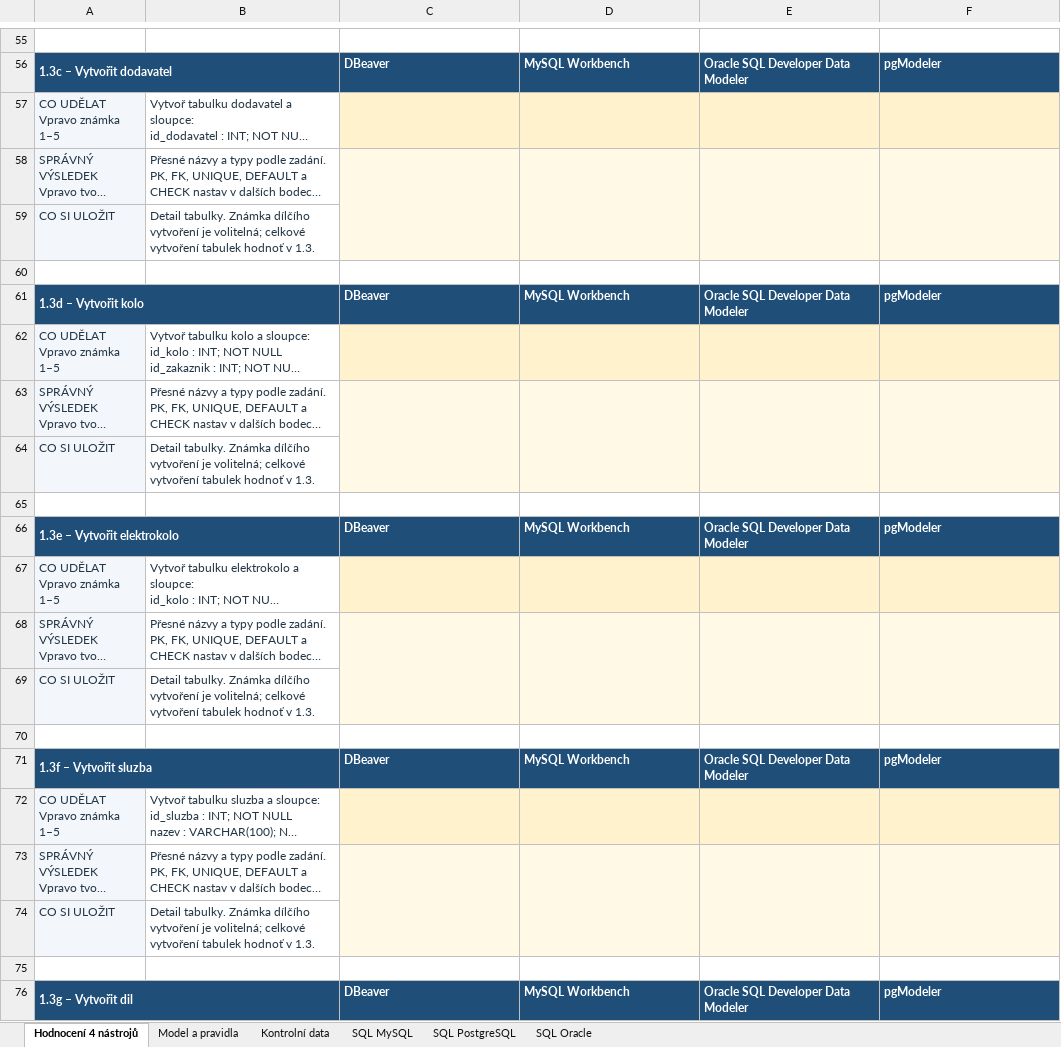
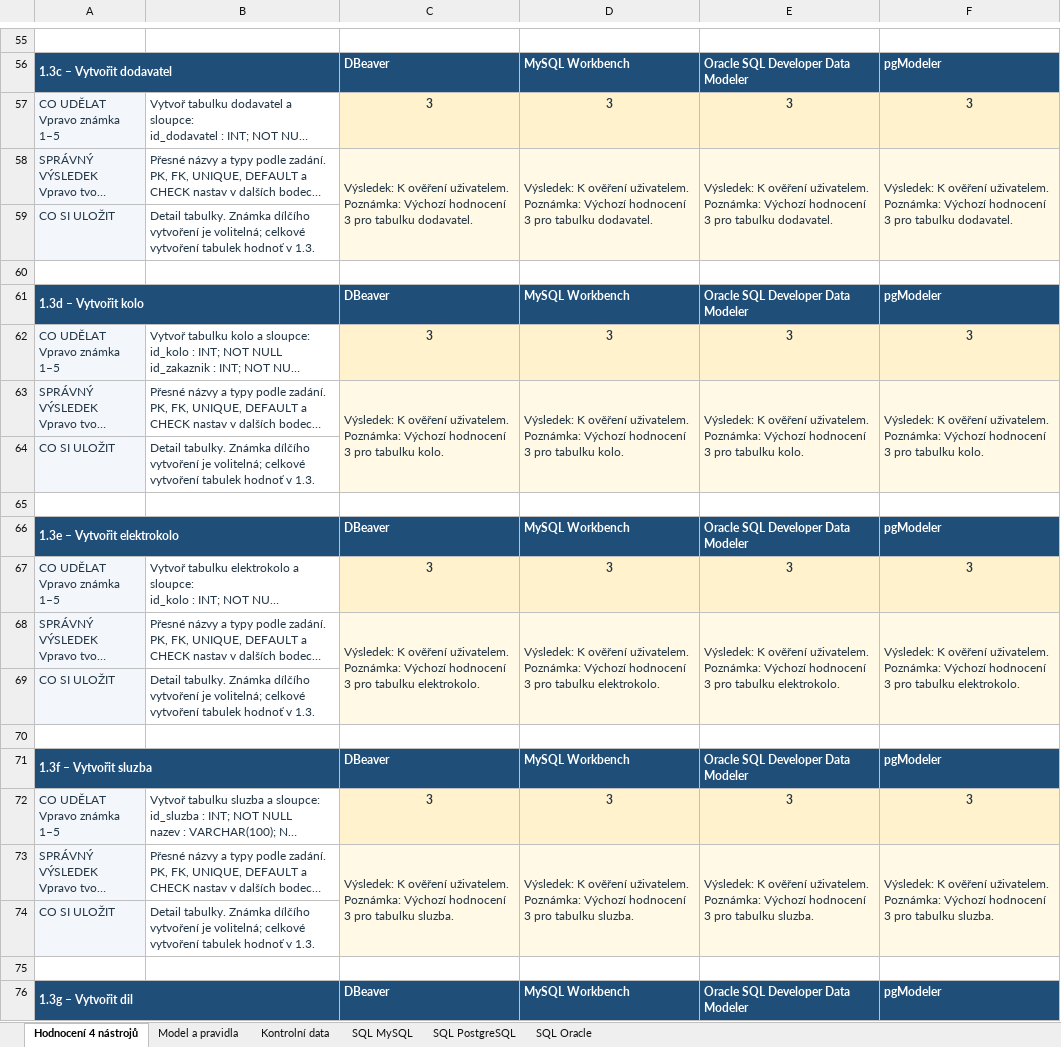
Before and after one commit to roman-janis/MES, an Excel workbook: hodnoceni_4_nastroju.xlsx, sheet Hodnocení 4 nástrojů, drawn as a sheet; only a part is shown, gaps mark what is left out; long unchanged cells end in …; values as stored, in another font and other column widths than the file's, no borders; the diff covers the shown part only; the diff names each change by its address in the sheet, - before the commit and + after, or states it on an @@ line.

```diff
--- a/hodnoceni_4_nastroju.xlsx (sheet Hodnocení 4 nástrojů)
+++ b/hodnoceni_4_nastroju.xlsx (sheet Hodnocení 4 nástrojů)
-C57: (empty)
+C57: 3
-D57: (empty)
+D57: 3
-E57: (empty)
+E57: 3
-F57: (empty)
+F57: 3
-C58: (empty)
+C58: Výsledek: K ověření uživatelem. Poznámka: Výchozí hodnocení 3 pro tabulku dodavatel.
-D58: (empty)
+D58: Výsledek: K ověření uživatelem. Poznámka: Výchozí hodnocení 3 pro tabulku dodavatel.
-E58: (empty)
+E58: Výsledek: K ověření uživatelem. Poznámka: Výchozí hodnocení 3 pro tabulku dodavatel.
-F58: (empty)
+F58: Výsledek: K ověření uživatelem. Poznámka: Výchozí hodnocení 3 pro tabulku dodavatel.
-C62: (empty)
+C62: 3
-D62: (empty)
+D62: 3
-E62: (empty)
+E62: 3
-F62: (empty)
+F62: 3
-C63: (empty)
+C63: Výsledek: K ověření uživatelem. Poznámka: Výchozí hodnocení 3 pro tabulku kolo.
-D63: (empty)
+D63: Výsledek: K ověření uživatelem. Poznámka: Výchozí hodnocení 3 pro tabulku kolo.
-E63: (empty)
+E63: Výsledek: K ověření uživatelem. Poznámka: Výchozí hodnocení 3 pro tabulku kolo.
-F63: (empty)
+F63: Výsledek: K ověření uživatelem. Poznámka: Výchozí hodnocení 3 pro tabulku kolo.
-C67: (empty)
+C67: 3
-D67: (empty)
+D67: 3
-E67: (empty)
+E67: 3
-F67: (empty)
+F67: 3
-C68: (empty)
+C68: Výsledek: K ověření uživatelem. Poznámka: Výchozí hodnocení 3 pro tabulku elektrokolo.
-D68: (empty)
+D68: Výsledek: K ověření uživatelem. Poznámka: Výchozí hodnocení 3 pro tabulku elektrokolo.
-E68: (empty)
+E68: Výsledek: K ověření uživatelem. Poznámka: Výchozí hodnocení 3 pro tabulku elektrokolo.
-F68: (empty)
+F68: Výsledek: K ověření uživatelem. Poznámka: Výchozí hodnocení 3 pro tabulku elektrokolo.
-C72: (empty)
+C72: 3
-D72: (empty)
+D72: 3
-E72: (empty)
+E72: 3
-F72: (empty)
+F72: 3
-C73: (empty)
+C73: Výsledek: K ověření uživatelem. Poznámka: Výchozí hodnocení 3 pro tabulku sluzba.
-D73: (empty)
+D73: Výsledek: K ověření uživatelem. Poznámka: Výchozí hodnocení 3 pro tabulku sluzba.
-E73: (empty)
+E73: Výsledek: K ověření uživatelem. Poznámka: Výchozí hodnocení 3 pro tabulku sluzba.
-F73: (empty)
+F73: Výsledek: K ověření uživatelem. Poznámka: Výchozí hodnocení 3 pro tabulku sluzba.
```
Also changed, not shown: 344 edited cells elsewhere in this sheet, 4 other files.
